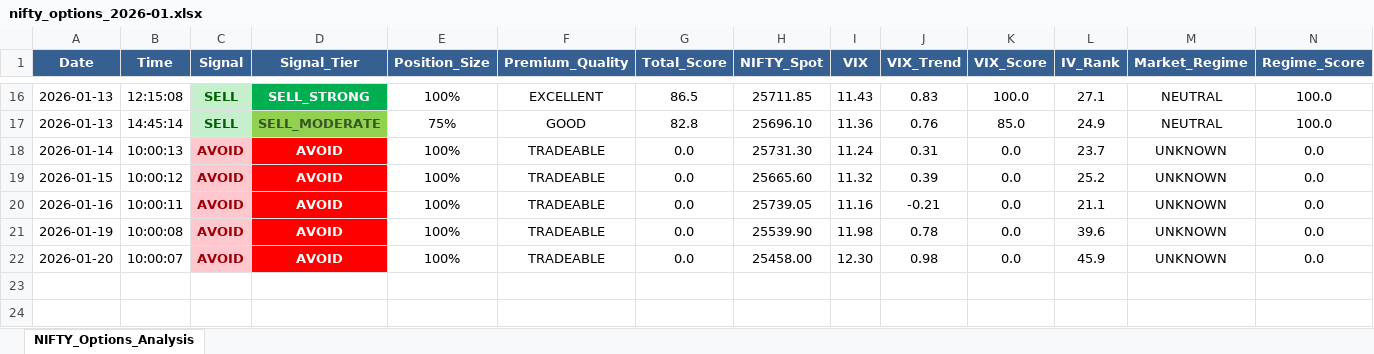
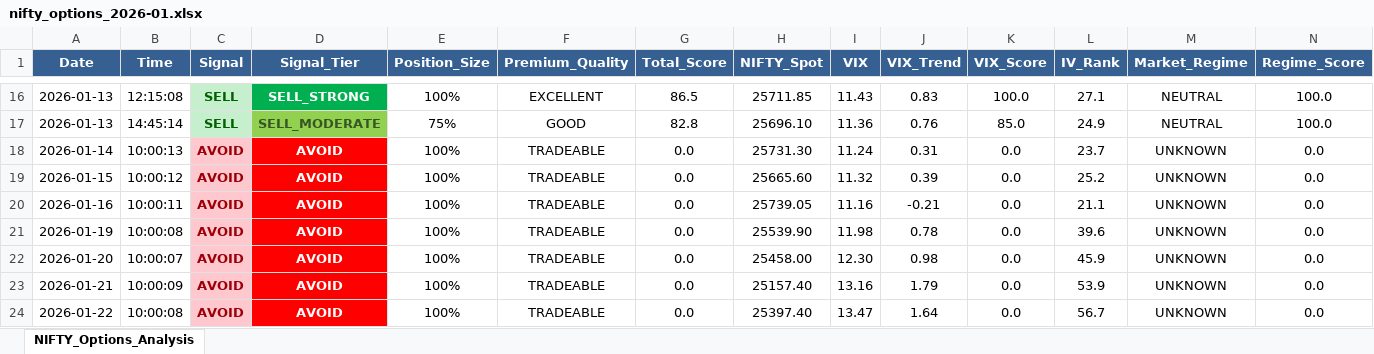
Before and after one commit to sunildeesu/Shorting, an Excel workbook: data/nifty_options/nifty_options_2026-01.xlsx, sheet NIFTY_Options_Analysis, drawn as a sheet; only a part is shown, gaps mark what is left out; values as stored, in another font and other column widths than the file's, no borders; rows hold the shown columns only; the diff names each change by its address in the sheet, - before the commit and + after, or states it on an @@ line.

```diff
--- a/data/nifty_options/nifty_options_2026-01.xlsx (sheet NIFTY_Options_Analysis)
+++ b/data/nifty_options/nifty_options_2026-01.xlsx (sheet NIFTY_Options_Analysis)
+row 23: 2026-01-21 | 10:00:09 | AVOID | AVOID | 100% | TRADEABLE | 0.0 | 25157.40 | 13.16 | 1.79 | 0.0 | 53.9 | UNKNOWN | 0.0
+row 24: 2026-01-22 | 10:00:08 | AVOID | AVOID | 100% | TRADEABLE | 0.0 | 25397.40 | 13.47 | 1.64 | 0.0 | 56.7 | UNKNOWN | 0.0
```
Also changed, not shown: 16 other files.
